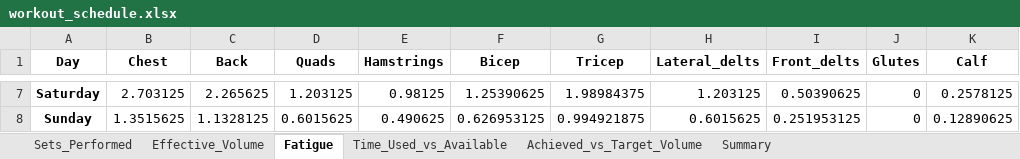
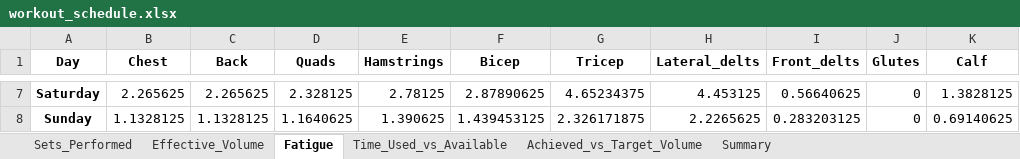
Before and after one commit to Jdrachmann/The_dynamic_scheduler, an Excel workbook: Dynamic Scheduler/Results/workout_schedule.xlsx, sheet Fatigue, drawn as a sheet; only a part is shown, gaps mark what is left out; values as stored, in another font and other column widths than the file's, no borders; the diff covers the shown part only; the diff names each change by its address in the sheet, - before the commit and + after, or states it on an @@ line.

```diff
--- a/Dynamic Scheduler/Results/workout_schedule.xlsx (sheet Fatigue)
+++ b/Dynamic Scheduler/Results/workout_schedule.xlsx (sheet Fatigue)
-B7 (Chest): 2.703125
+B7 (Chest): 2.265625
-D7 (Quads): 1.203125
+D7 (Quads): 2.328125
-E7 (Hamstrings): 0.98125
+E7 (Hamstrings): 2.78125
-F7 (Bicep): 1.25390625
+F7 (Bicep): 2.87890625
-G7 (Tricep): 1.98984375
+G7 (Tricep): 4.65234375
-H7 (Lateral_delts): 1.203125
+H7 (Lateral_delts): 4.453125
-I7 (Front_delts): 0.50390625
+I7 (Front_delts): 0.56640625
-K7 (Calf): 0.2578125
+K7 (Calf): 1.3828125
-B8 (Chest): 1.3515625
+B8 (Chest): 1.1328125
-D8 (Quads): 0.6015625
+D8 (Quads): 1.1640625
-E8 (Hamstrings): 0.490625
+E8 (Hamstrings): 1.390625
-F8 (Bicep): 0.626953125
+F8 (Bicep): 1.439453125
-G8 (Tricep): 0.994921875
+G8 (Tricep): 2.326171875
-H8 (Lateral_delts): 0.6015625
+H8 (Lateral_delts): 2.2265625
-I8 (Front_delts): 0.251953125
+I8 (Front_delts): 0.283203125
-K8 (Calf): 0.12890625
+K8 (Calf): 0.69140625
```
Also changed, not shown: 32 edited cells elsewhere in this sheet, sheet Effective_Volume, sheet Sets_Performed, sheet Time_Used_vs_Available, sheet Achieved_vs_Target_Volume, sheet Summary, Dynamic Scheduler/DayAvailability.xlsx, 2 other files.
